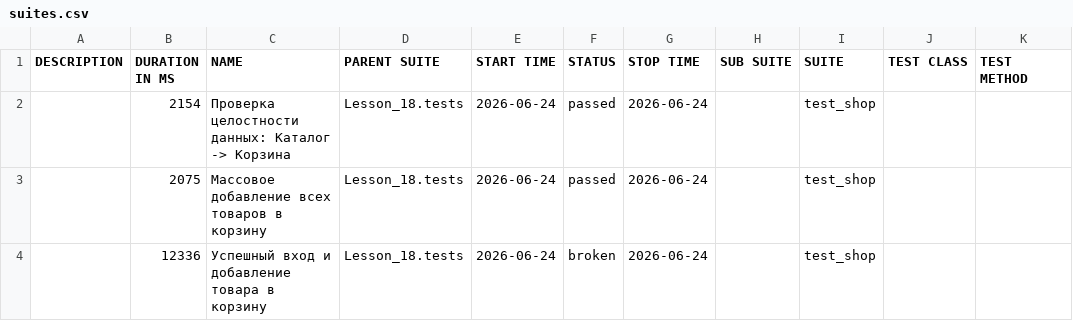
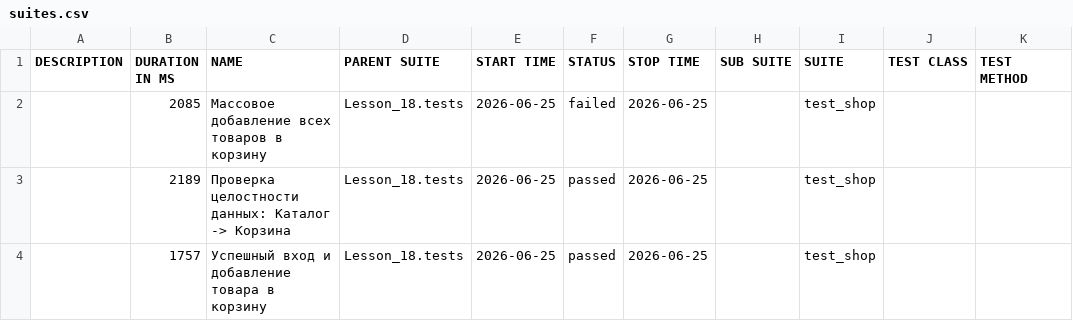
Before and after one commit to Ar4ipraha/automation, a CSV file: data/suites.csv, drawn as a sheet.

```diff
--- a/data/suites.csv
+++ b/data/suites.csv
@@ -1,4 +1,4 @@
 "DESCRIPTION","DURATION IN MS","NAME","PARENT SUITE","START TIME","STATUS","STOP TIME","SUB SUITE","SUITE","TEST CLASS","TEST METHOD"
-"","2154","Проверка целостности данных: Каталог -> Корзина","Lesson_18.tests","2026-06-24","passed","2026-06-24","","test_shop","",""
-"","2075","Массовое добавление всех товаров в корзину","Lesson_18.tests","2026-06-24","passed","2026-06-24","","test_shop","",""
-"","12336","Успешный вход и добавление товара в корзину","Lesson_18.tests","2026-06-24","broken","2026-06-24","","test_shop","",""
+"","2085","Массовое добавление всех товаров в корзину","Lesson_18.tests","2026-06-25","failed","2026-06-25","","test_shop","",""
+"","2189","Проверка целостности данных: Каталог -> Корзина","Lesson_18.tests","2026-06-25","passed","2026-06-25","","test_shop","",""
+"","1757","Успешный вход и добавление товара в корзину","Lesson_18.tests","2026-06-25","passed","2026-06-25","","test_shop","",""
```
Also changed, not shown: data/behaviors.csv, 56 other files.
